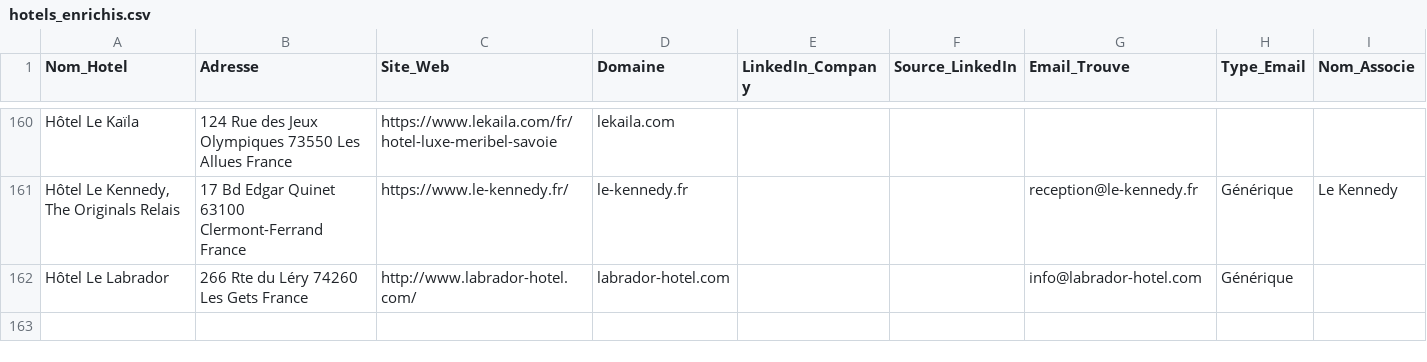
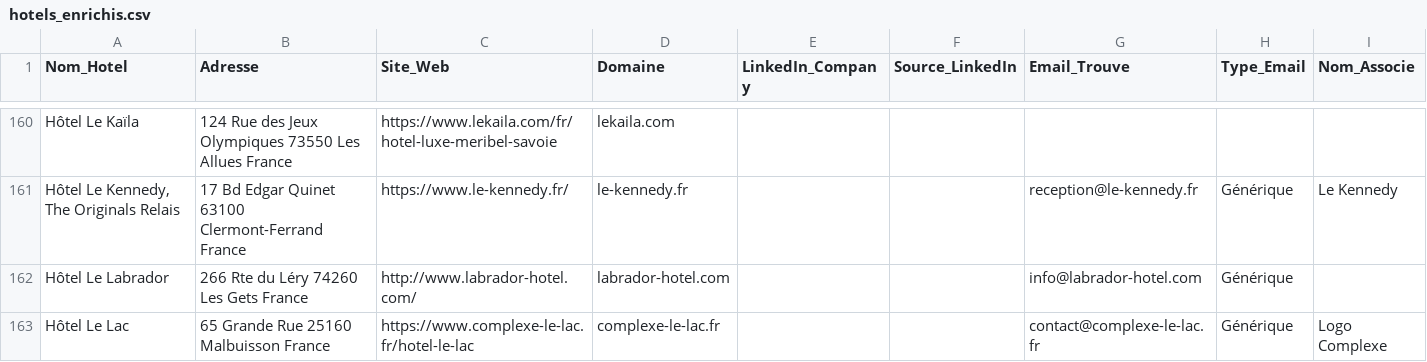
Before and after one commit to tsimokaza01-source/URL-3, a CSV file: hotels_enrichis.csv, drawn as a sheet; only a part is shown, gaps mark what is left out.

```diff
--- a/hotels_enrichis.csv
+++ b/hotels_enrichis.csv
@@ -162 +162,2 @@ Hôtel Le Kaïla,124 Rue des Jeux Olympiques 73550 Les Allues France,https://www
 Hôtel Le Labrador,266 Rte du Léry 74260 Les Gets France,http://www.labrador-hotel.com/,labrador-hotel.com,,,info@labrador-hotel.com,Générique,
+Hôtel Le Lac,65 Grande Rue 25160 Malbuisson France,https://www.complexe-le-lac.fr/hotel-le-lac,complexe-le-lac.fr,,,contact@complexe-le-lac.fr,Générique,Logo Complexe
```
Also changed, not shown: liste_hotels.csv.
